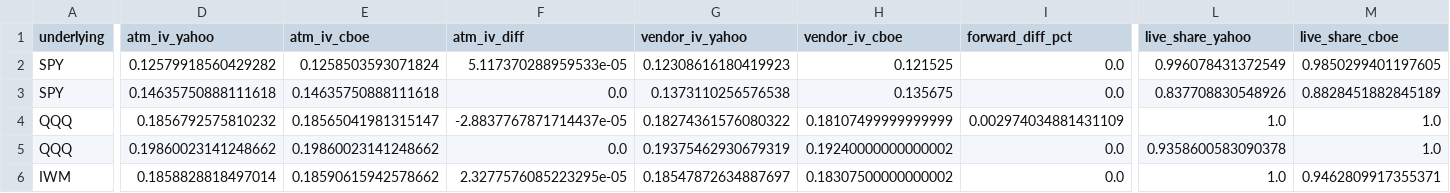
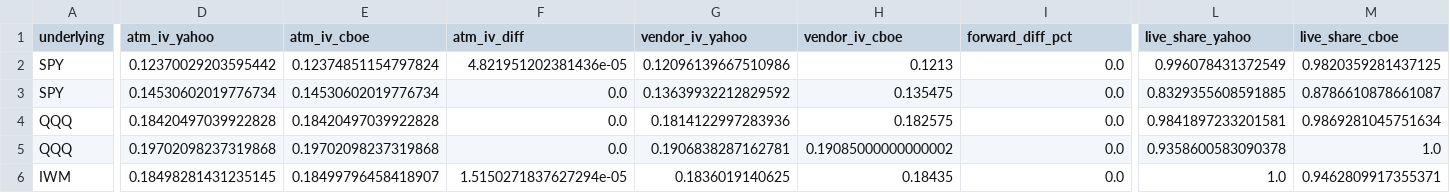
Before and after one commit to mailliw001/Market-Data-Cache-, a CSV file: data/options_cache/latest_comparison.csv, drawn as a sheet; only a part is shown, gaps mark what is left out; the diff covers the shown part only; the diff names each change by its address in the sheet, - before the commit and + after, or states it on an @@ line.

```diff
--- a/data/options_cache/latest_comparison.csv
+++ b/data/options_cache/latest_comparison.csv
-D2 (atm_iv_yahoo): 0.12579918560429282
+D2 (atm_iv_yahoo): 0.12370029203595442
-E2 (atm_iv_cboe): 0.1258503593071824
+E2 (atm_iv_cboe): 0.12374851154797824
-F2 (atm_iv_diff): 5.117370288959533e-05
+F2 (atm_iv_diff): 4.821951202381436e-05
-G2 (vendor_iv_yahoo): 0.12308616180419923
+G2 (vendor_iv_yahoo): 0.12096139667510986
-H2 (vendor_iv_cboe): 0.121525
+H2 (vendor_iv_cboe): 0.1213
-M2 (live_share_cboe): 0.9850299401197605
+M2 (live_share_cboe): 0.9820359281437125
-D3 (atm_iv_yahoo): 0.14635750888111618
+D3 (atm_iv_yahoo): 0.14530602019776734
-E3 (atm_iv_cboe): 0.14635750888111618
+E3 (atm_iv_cboe): 0.14530602019776734
-G3 (vendor_iv_yahoo): 0.1373110256576538
+G3 (vendor_iv_yahoo): 0.13639932212829592
-H3 (vendor_iv_cboe): 0.135675
+H3 (vendor_iv_cboe): 0.135475
-L3 (live_share_yahoo): 0.837708830548926
+L3 (live_share_yahoo): 0.8329355608591885
-M3 (live_share_cboe): 0.8828451882845189
+M3 (live_share_cboe): 0.8786610878661087
-D4 (atm_iv_yahoo): 0.1856792575810232
+D4 (atm_iv_yahoo): 0.18420497039922828
-E4 (atm_iv_cboe): 0.18565041981315147
+E4 (atm_iv_cboe): 0.18420497039922828
-F4 (atm_iv_diff): -2.8837767871714437e-05
+F4 (atm_iv_diff): 0.0
-G4 (vendor_iv_yahoo): 0.18274361576080322
+G4 (vendor_iv_yahoo): 0.1814122997283936
-H4 (vendor_iv_cboe): 0.18107499999999999
+H4 (vendor_iv_cboe): 0.182575
-I4 (forward_diff_pct): 0.002974034881431109
+I4 (forward_diff_pct): 0.0
-L4 (live_share_yahoo): 1.0
+L4 (live_share_yahoo): 0.9841897233201581
-M4 (live_share_cboe): 1.0
+M4 (live_share_cboe): 0.9869281045751634
-D5 (atm_iv_yahoo): 0.19860023141248662
+D5 (atm_iv_yahoo): 0.19702098237319868
-E5 (atm_iv_cboe): 0.19860023141248662
+E5 (atm_iv_cboe): 0.19702098237319868
-G5 (vendor_iv_yahoo): 0.19375462930679319
+G5 (vendor_iv_yahoo): 0.1906838287162781
-H5 (vendor_iv_cboe): 0.19240000000000002
+H5 (vendor_iv_cboe): 0.19085000000000002
-D6 (atm_iv_yahoo): 0.1858828818497014
+D6 (atm_iv_yahoo): 0.18498281431235145
-E6 (atm_iv_cboe): 0.18590615942578662
+E6 (atm_iv_cboe): 0.18499796458418907
-F6 (atm_iv_diff): 2.3277576085223295e-05
+F6 (atm_iv_diff): 1.5150271837627294e-05
-G6 (vendor_iv_yahoo): 0.18547872634887697
+G6 (vendor_iv_yahoo): 0.1836019140625
-H6 (vendor_iv_cboe): 0.18307500000000002
+H6 (vendor_iv_cboe): 0.18435
```
Also changed, not shown: 1 added row, 1 removed row and 57 edited cells elsewhere in this file, data/options_cache/history/stats.csv, 16 other files.
